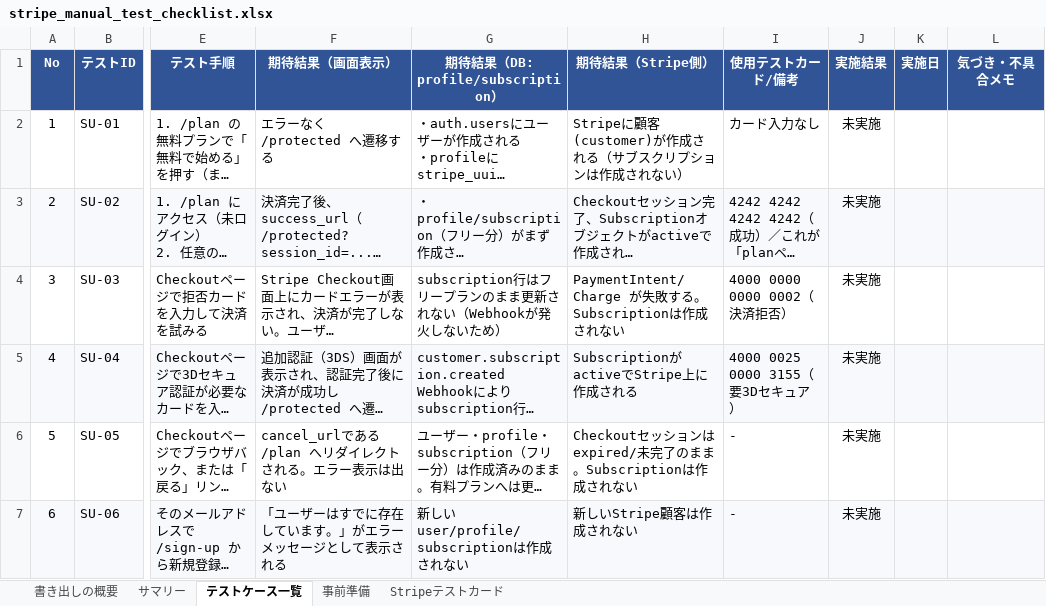
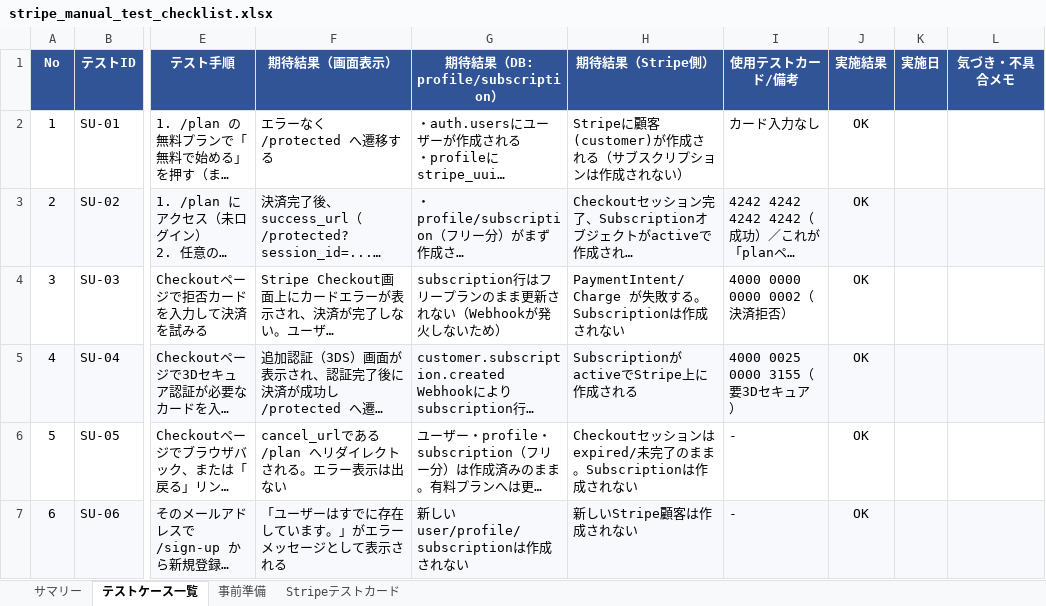
Before and after one commit to yagokakeru/subscription-domo-app, an Excel workbook: docs/stripe_manual_test_checklist.xlsx, sheet テストケース一覧, drawn as a sheet; only a part is shown, gaps mark what is left out; long unchanged cells end in …; values as stored, in another font and other column widths than the file's, no borders; conditional formats not drawn; the diff covers the shown part only; the diff names each change by its address in the sheet, - before the commit and + after, or states it on an @@ line.

```diff
--- a/docs/stripe_manual_test_checklist.xlsx (sheet テストケース一覧)
+++ b/docs/stripe_manual_test_checklist.xlsx (sheet テストケース一覧)
-sheet tab: 書き出しの概要
-J2:J7 (実施結果): 未実施
+J2:J7 (実施結果): OK
```
Also changed, not shown: 7 added rows, 60 edited cells, cell formats and row numbers in column A elsewhere in this sheet, sheet サマリー, sheet 事前準備, 4 other files.
